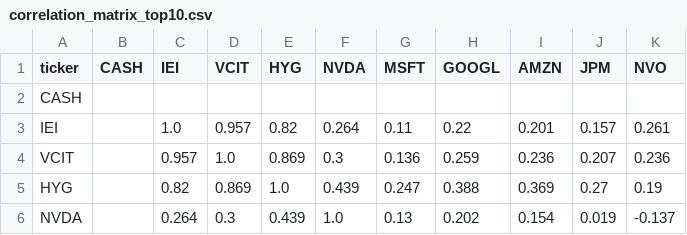
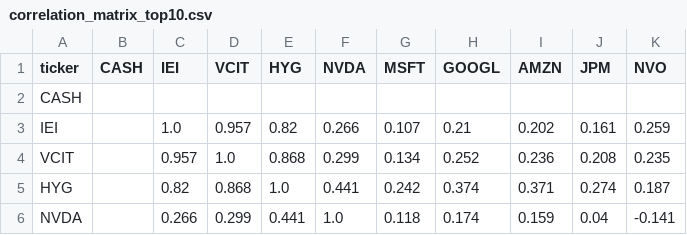
Before and after one commit to lollo1008/portfolio-dashboard, a CSV file: data/correlation_matrix_top10.csv, drawn as a sheet; only a part is shown; the diff covers the shown part only.

```diff
--- a/data/correlation_matrix_top10.csv
+++ b/data/correlation_matrix_top10.csv
@@ -2,5 +2,5 @@ ticker,CASH,IEI,VCIT,HYG,NVDA,MSFT,GOOGL,AMZN,JPM,NVO
 CASH,,,,,,,,,,
-IEI,,1.0,0.957,0.82,0.264,0.11,0.22,0.201,0.157,0.261
-VCIT,,0.957,1.0,0.869,0.3,0.136,0.259,0.236,0.207,0.236
-HYG,,0.82,0.869,1.0,0.439,0.247,0.388,0.369,0.27,0.19
-NVDA,,0.264,0.3,0.439,1.0,0.13,0.202,0.154,0.019,-0.137
+IEI,,1.0,0.957,0.82,0.266,0.107,0.21,0.202,0.161,0.259
+VCIT,,0.957,1.0,0.868,0.299,0.134,0.252,0.236,0.208,0.235
+HYG,,0.82,0.868,1.0,0.441,0.242,0.374,0.371,0.274,0.187
+NVDA,,0.266,0.299,0.441,1.0,0.118,0.174,0.159,0.04,-0.141
```
Also changed, not shown: 39 edited cells elsewhere in this file, data/benchmark.csv, data/powerbi/dim_date.csv, 9 other files.
